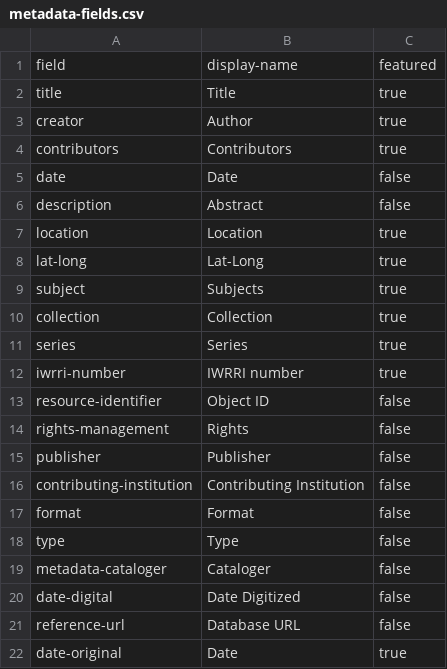
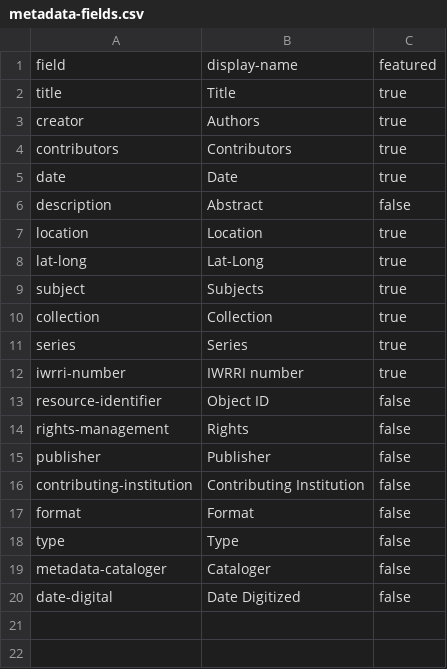
Before and after one commit to uidaholib/iwdl_source, a CSV file: _data/metadata-fields.csv, drawn as a sheet.

Commit message:
tweak data

```diff
--- a/_data/metadata-fields.csv
+++ b/_data/metadata-fields.csv
@@ -2,5 +2,5 @@ field,display-name,featured
 title,Title,true
-creator,Author,true
+creator,Authors,true
 contributors,Contributors,true
-date,Date,false
+date,Date,true
 description,Abstract,false
@@ -20,3 +20 @@ metadata-cataloger,Cataloger,false
 date-digital,Date Digitized,false
-reference-url,Database URL,false
-date-original,Date,true
```
Also changed, not shown: 2 other files.
